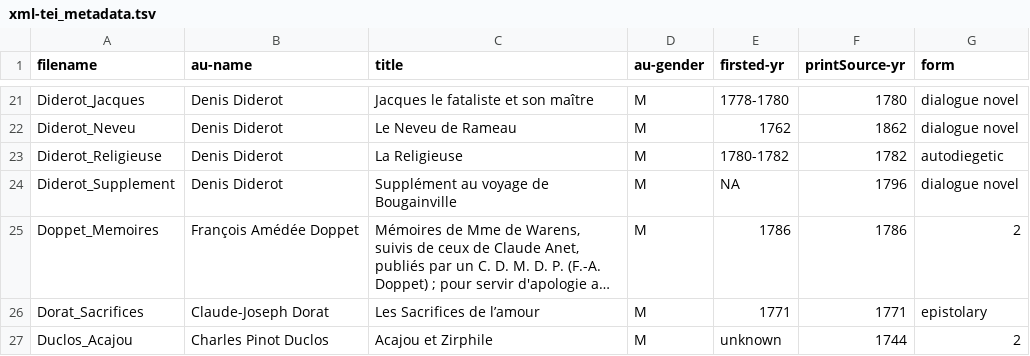
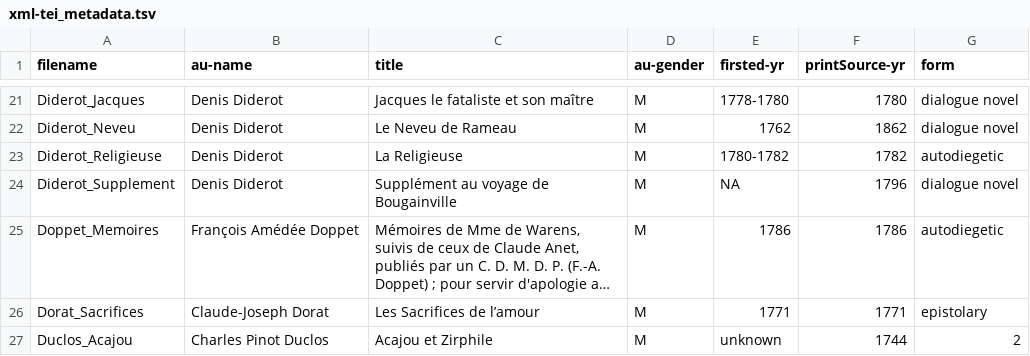
Before and after one commit to MiMoText/roman18, a TSV file: xml-tei_metadata.tsv, drawn as a sheet; only a part is shown, gaps mark what is left out; long unchanged cells end in …; the diff names each change by its address in the sheet, - before the commit and + after, or states it on an @@ line.

Commit message:
Correction metadata table

```diff
--- a/xml-tei_metadata.tsv
+++ b/xml-tei_metadata.tsv
-G25 (form): 2
+G25 (form): autodiegetic
```
Also changed, not shown: 3 other files.
